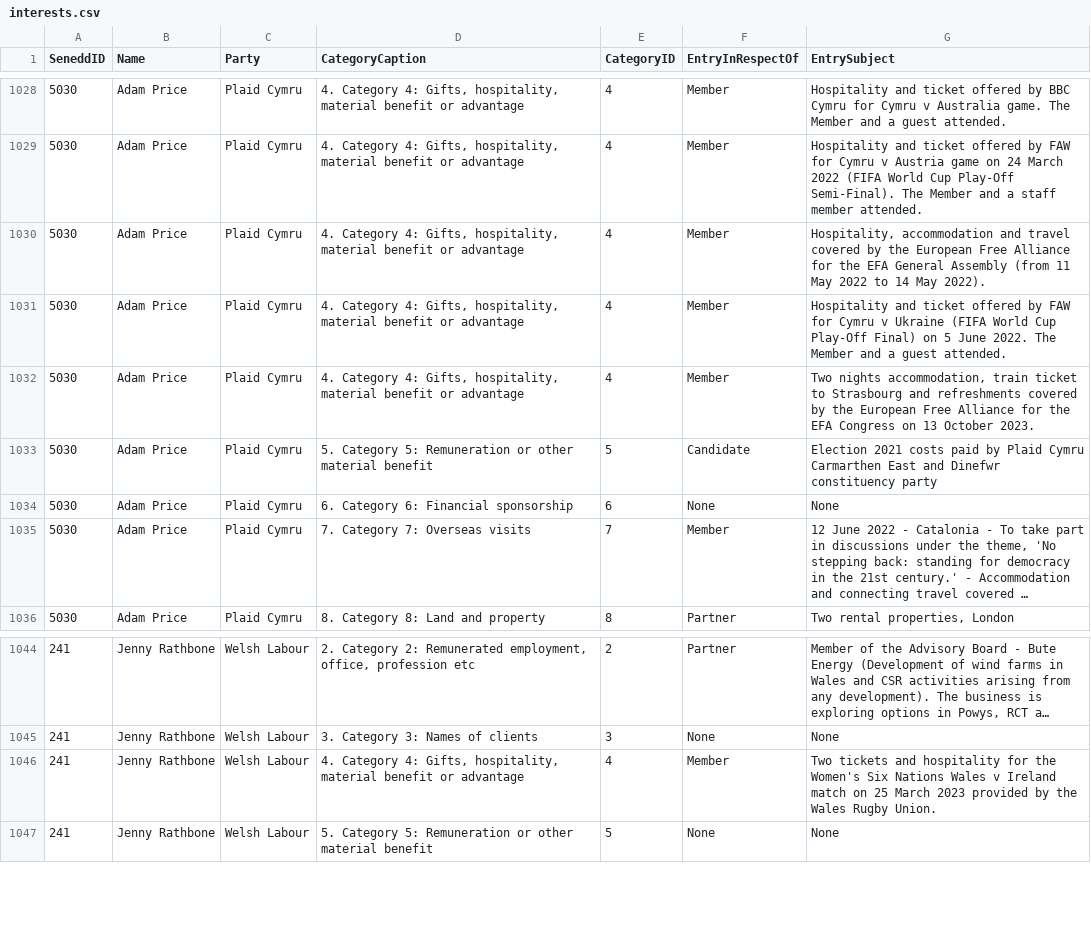
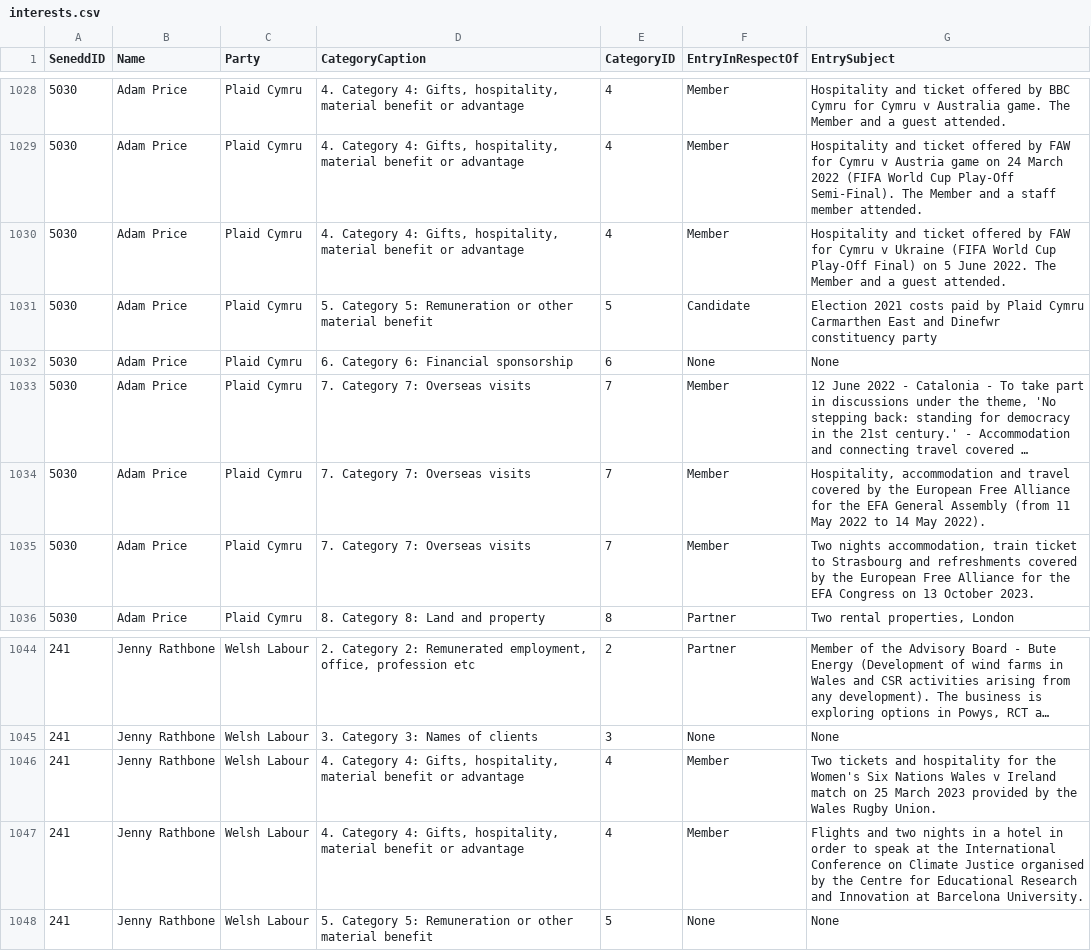
Before and after one commit to stupidpupil/senedd_scraper, a CSV file: interests.csv, drawn as a sheet; only a part is shown, gaps mark what is left out; long unchanged cells end in …; removed rows and columns are numbered as before the commit, all else as after; the diff names each change by its address in the sheet, - before the commit and + after, or states it on an @@ line.

```diff
--- a/interests.csv
+++ b/interests.csv
-row 1030: 5030 | Adam Price | Plaid Cymru | 4. Category 4: Gifts, hospitality, material benefit or advantage | 4 | Member | Hospitality, accommodation and travel covered by the European Free Alliance for the EFA General Assembly (from 11 May 2022 to 14 May 2022).
-row 1032: 5030 | Adam Price | Plaid Cymru | 4. Category 4: Gifts, hospitality, material benefit or advantage | 4 | Member | Two nights accommodation, train ticket to Strasbourg and refreshments covered by the European Free Alliance for the EFA Congress on 13 October 2023.
+row 1034: 5030 | Adam Price | Plaid Cymru | 7. Category 7: Overseas visits | 7 | Member | Hospitality, accommodation and travel covered by the European Free Alliance for the EFA General Assembly (from 11 May 2022 to 14 May 2022).
+row 1035: 5030 | Adam Price | Plaid Cymru | 7. Category 7: Overseas visits | 7 | Member | Two nights accommodation, train ticket to Strasbourg and refreshments covered by the European Free Alliance for the EFA Congress on 13 October 2023.
+row 1047: 241 | Jenny Rathbone | Welsh Labour | 4. Category 4: Gifts, hospitality, material benefit or advantage | 4 | Member | Flights and two nights in a hotel in order to speak at the International Conference on Climate Justice organised by the Centre for Educational Research and Innovation at Barcelona University.
```
Also changed, not shown: registers_by_senedd_id/241.csv, registers_by_senedd_id/5030.csv, 1 other file.
